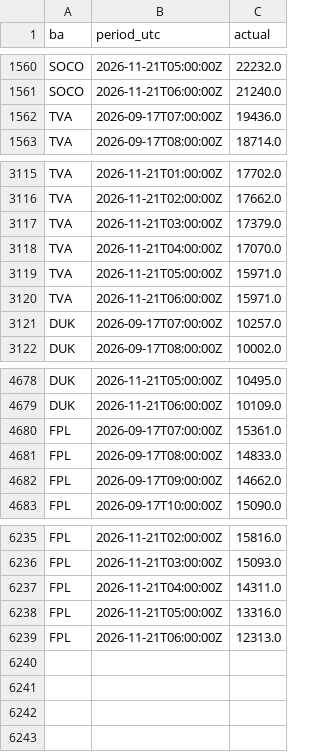
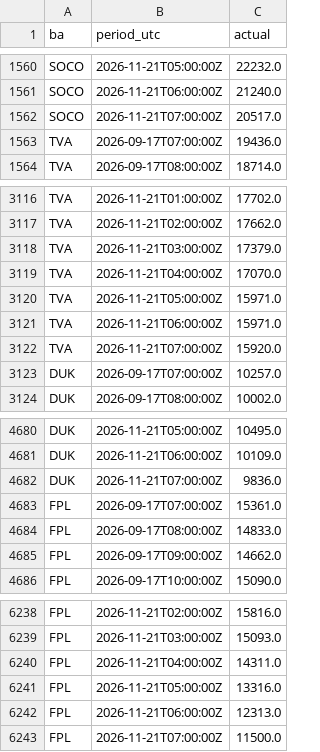
Before and after one commit to Vincent-Attakpah/Grid-demand-project, a CSV file: actuals.csv, drawn as a sheet; only a part is shown, gaps mark what is left out; the diff names each change by its address in the sheet, - before the commit and + after, or states it on an @@ line.

```diff
--- a/actuals.csv
+++ b/actuals.csv
+row 1562: SOCO | 2026-11-21T07:00:00Z | 20517.0
+row 3122: TVA | 2026-11-21T07:00:00Z | 15920.0
+row 4682: DUK | 2026-11-21T07:00:00Z | 9836.0
+row 6243: FPL | 2026-11-21T07:00:00Z | 11500.0
```
Also changed, not shown: 3 other files.
